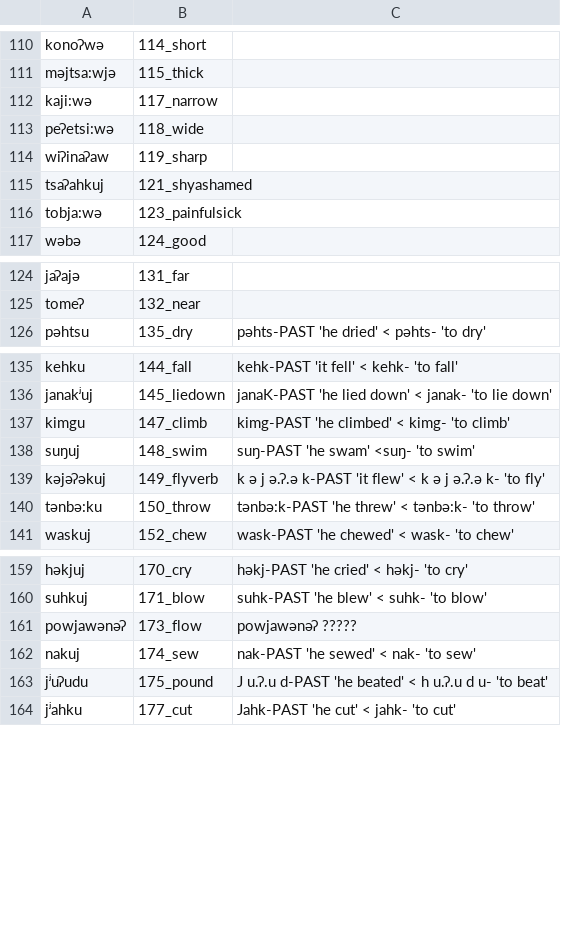
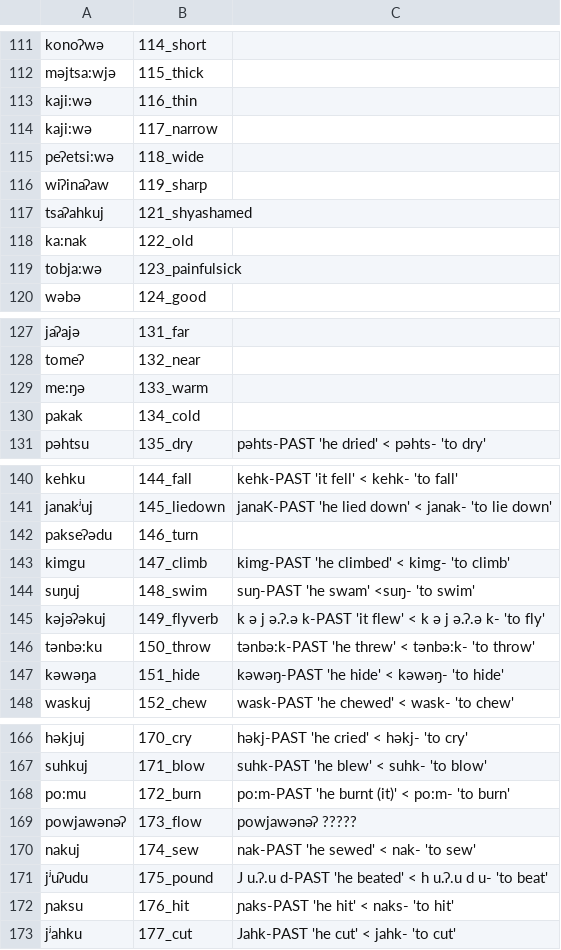
Before and after one commit to lexibank/mixezoqueanvoices, a CSV file: raw/data/Rayon/data.csv, drawn as a sheet; only a part is shown, gaps mark what is left out; the diff covers the shown part only.

```diff
--- a/raw/data/Rayon/data.csv
+++ b/raw/data/Rayon/data.csv
@@ -111,2 +112,3 @@ konoʔwə,114_short,
 məjtsa:wjə,115_thick,
+kaji:wə,116_thin,
 kaji:wə,117_narrow,
@@ -115,2 +117,3 @@ wiʔinaʔaw,119_sharp,
 tsaʔahkuj,121_shyashamed,
+ka:nak,122_old,
 tobja:wə,123_painfulsick,
@@ -125,2 +128,4 @@ jaʔajə,131_far,
 tomeʔ,132_near,
+me:ŋə,133_warm,
+pakak,134_cold,
 pəhtsu,135_dry,pəhts-PAST 'he dried' < pəhts- 'to dry'
@@ -136,2 +141,3 @@ kehku,144_fall,kehk-PAST 'it fell' < kehk- 'to fall'
 janakʲuj,145_liedown,janaK-PAST 'he lied down' < janak- 'to lie down'
+pakseʔədu,146_turn,
 kimgu,147_climb,kimg-PAST 'he climbed' < kimg- 'to climb'
@@ -140,2 +146,3 @@ kəjəʔəkuj,149_flyverb,k ə j ə.ʔ.ə k-PAST 'it flew' < k ə j ə.ʔ.ə k-
 tənbə:ku,150_throw,tənbə:k-PAST 'he threw' < tənbə:k- 'to throw'
+kəwəŋa,151_hide,kəwəŋ-PAST 'he hide' < kəwəŋ- 'to hide'
 waskuj,152_chew,wask-PAST 'he chewed' < wask- 'to chew'
@@ -160,2 +167,3 @@ həkjuj,170_cry,həkj-PAST 'he cried' < həkj- 'to cry'
 suhkuj,171_blow,suhk-PAST 'he blew' < suhk- 'to blow'
+po:mu,172_burn,po:m-PAST 'he burnt (it)' < po:m- 'to burn'
 powjawənəʔ,173_flow,powjawənəʔ  ?????
@@ -163,2 +171,3 @@ nakuj,174_sew,nak-PAST 'he sewed' < nak- 'to sew'
 jʲuʔudu,175_pound,J u.ʔ.u d-PAST 'he beated' < h u.ʔ.u d u- 'to beat'
+ɲaksu,176_hit,ɲaks-PAST 'he hit' < naks- 'to hit'
 jʲahku,177_cut,Jahk-PAST 'he cut' < jahk- 'to cut'
```
Also changed, not shown: 1 added row elsewhere in this file, cldf/forms.csv, etc/orthography.tsv, 8 other files.
